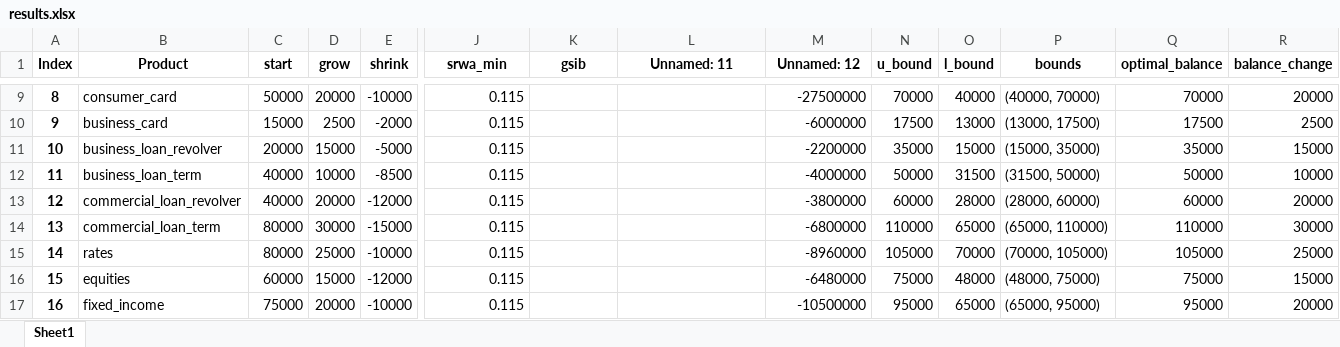
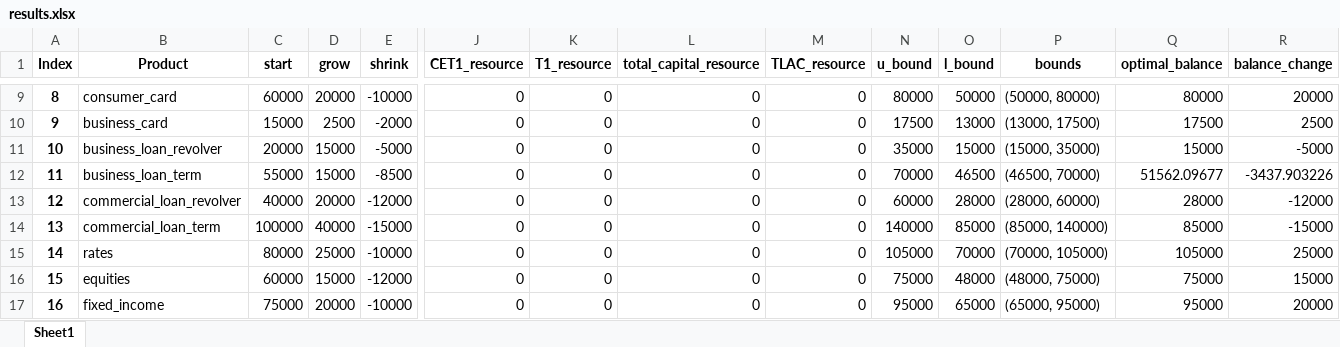
Before and after one commit to marvelje/bs_optimization, an Excel workbook: results/results.xlsx, sheet Sheet1, drawn as a sheet; only a part is shown, gaps mark what is left out; values as stored, in another font and other column widths than the file's, no borders; the diff covers the shown part only; the diff names each change by its address in the sheet, - before the commit and + after, or states it on an @@ line.

```diff
--- a/results/results.xlsx (sheet Sheet1)
+++ b/results/results.xlsx (sheet Sheet1)
-J1: srwa_min
+J1: CET1_resource
-K1: gsib
+K1: T1_resource
-L1: Unnamed: 11
+L1: total_capital_resource
-M1: Unnamed: 12
+M1: TLAC_resource
-C9 (start): 50000
+C9 (start): 60000
-J9:J17 (CET1_resource): 0.115
+J9:J17 (CET1_resource): 0
-K9:K17 (T1_resource): (empty)
+K9:K17 (T1_resource): 0
-L9:L17 (total_capital_resource): (empty)
+L9:L17 (total_capital_resource): 0
-M9 (TLAC_resource): -27500000
+M9 (TLAC_resource): 0
-N9 (u_bound): 70000
+N9 (u_bound): 80000
-O9 (l_bound): 40000
+O9 (l_bound): 50000
-P9 (bounds): (40000, 70000)
+P9 (bounds): (50000, 80000)
-Q9 (optimal_balance): 70000
+Q9 (optimal_balance): 80000
-M10 (TLAC_resource): -6000000
+M10 (TLAC_resource): 0
-M11 (TLAC_resource): -2200000
+M11 (TLAC_resource): 0
-Q11 (optimal_balance): 35000
+Q11 (optimal_balance): 15000
-R11 (balance_change): 15000
+R11 (balance_change): -5000
-C12 (start): 40000
+C12 (start): 55000
-D12 (grow): 10000
+D12 (grow): 15000
-M12 (TLAC_resource): -4000000
+M12 (TLAC_resource): 0
-N12 (u_bound): 50000
+N12 (u_bound): 70000
-O12 (l_bound): 31500
+O12 (l_bound): 46500
-P12 (bounds): (31500, 50000)
+P12 (bounds): (46500, 70000)
-Q12 (optimal_balance): 50000
+Q12 (optimal_balance): 51562.09677
-R12 (balance_change): 10000
+R12 (balance_change): -3437.903226
-M13 (TLAC_resource): -3800000
+M13 (TLAC_resource): 0
-Q13 (optimal_balance): 60000
+Q13 (optimal_balance): 28000
-R13 (balance_change): 20000
+R13 (balance_change): -12000
-C14 (start): 80000
+C14 (start): 100000
-D14 (grow): 30000
+D14 (grow): 40000
-M14 (TLAC_resource): -6800000
+M14 (TLAC_resource): 0
-N14 (u_bound): 110000
+N14 (u_bound): 140000
-O14 (l_bound): 65000
+O14 (l_bound): 85000
-P14 (bounds): (65000, 110000)
+P14 (bounds): (85000, 140000)
-Q14 (optimal_balance): 110000
+Q14 (optimal_balance): 85000
-R14 (balance_change): 30000
+R14 (balance_change): -15000
-M15 (TLAC_resource): -8960000
+M15 (TLAC_resource): 0
-M16 (TLAC_resource): -6480000
+M16 (TLAC_resource): 0
-M17 (TLAC_resource): -10500000
+M17 (TLAC_resource): 0
```
Also changed, not shown: 3 added rows and 98 edited cells elsewhere in this sheet, data/sample_bs.xlsx, 1 other file.
